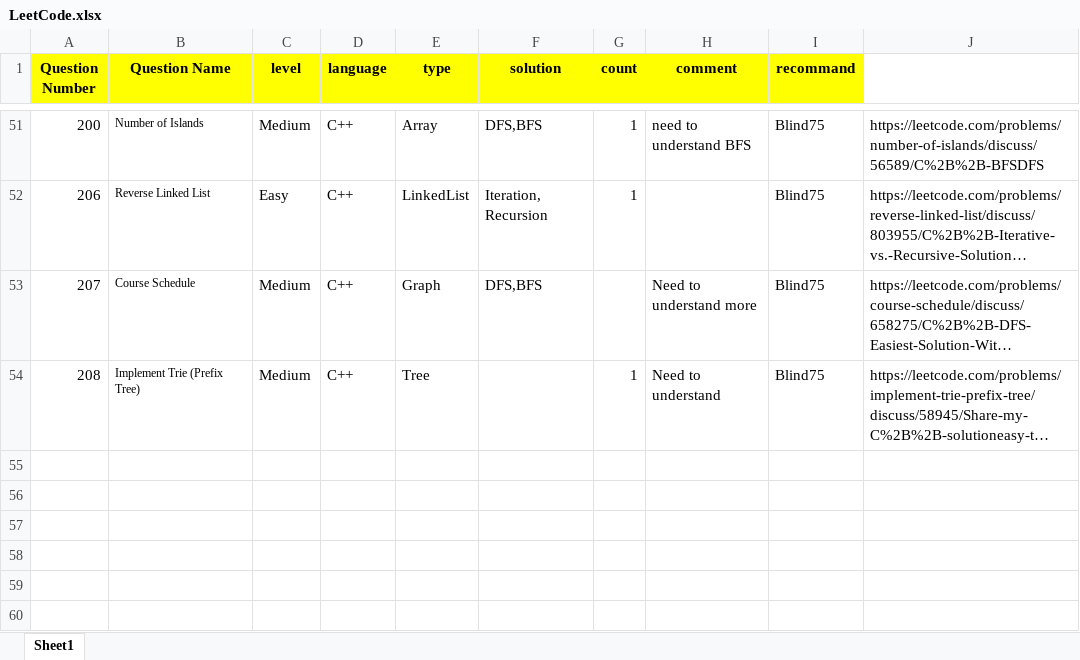
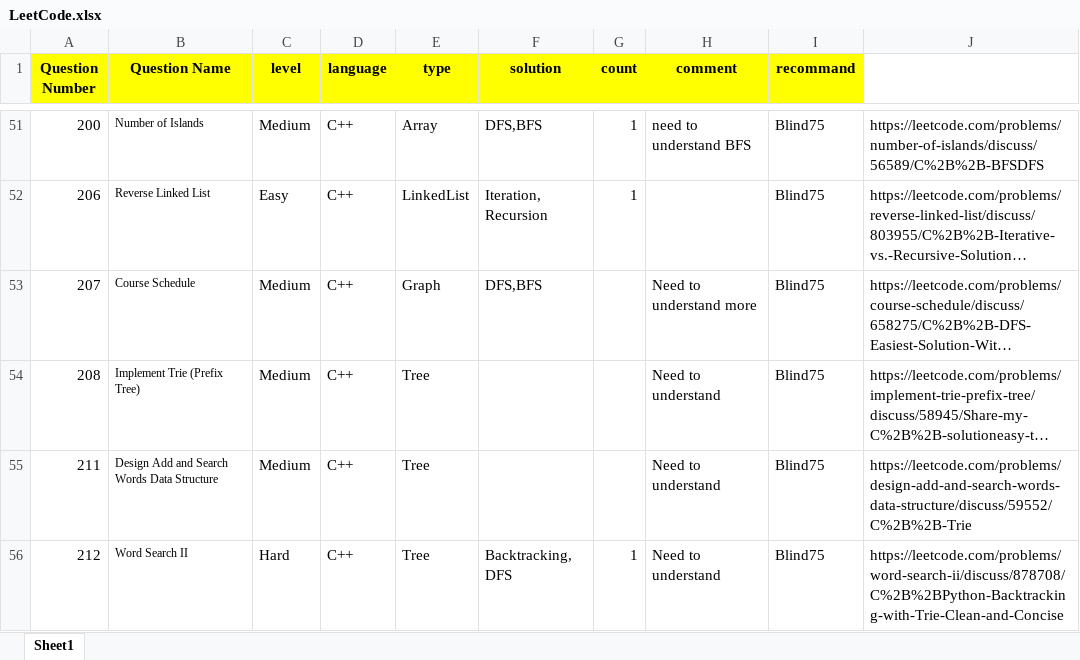
Before and after one commit to guitar0317/LeetCode, an Excel workbook: LeetCode.xlsx, sheet Sheet1, drawn as a sheet; only a part is shown, gaps mark what is left out; long unchanged cells end in …; values as stored, in another font and other column widths than the file's, no borders; the diff names each change by its address in the sheet, - before the commit and + after, or states it on an @@ line.

```diff
--- a/LeetCode.xlsx (sheet Sheet1)
+++ b/LeetCode.xlsx (sheet Sheet1)
-G54 (count): 1
+G54 (count): (empty)
+row 55: 211 | Design Add and Search Words Data Structure | Medium | C++ | Tree |  |  | Need to understand | Blind75 | https://leetcode.com/problems/design-add-and-search-words-data-structure/discuss/59552/C%2B%2B-Trie
+row 56: 212 | Word Search II | Hard | C++ | Tree | Backtracking, DFS | 1 | Need to understand | Blind75 | https://leetcode.com/problems/word-search-ii/discuss/878708/C%2B%2BPython-Backtracking-with-Trie-Clean-and-Concise
```
Also changed, not shown: 2 other files.
